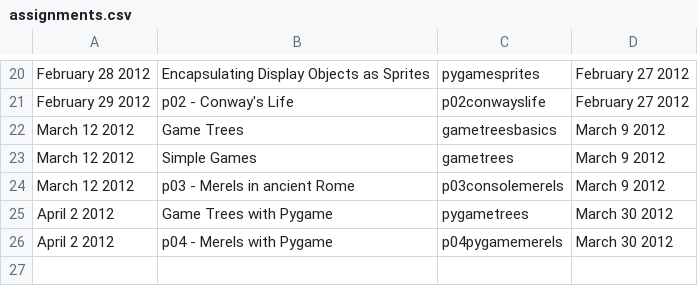
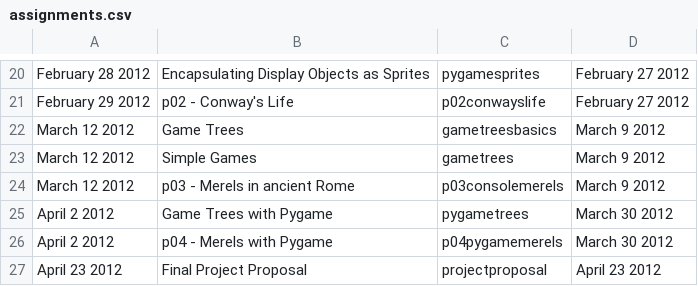
Before and after one commit to tiggerntatie/hhs-cp-site, a CSV file: hhscp/data/assignments.csv, drawn as a sheet; only a part is shown, gaps mark what is left out; the diff names each change by its address in the sheet, - before the commit and + after, or states it on an @@ line.

Commit message:
Project Proposal page

```diff
--- a/hhscp/data/assignments.csv
+++ b/hhscp/data/assignments.csv
+row 27: April 23 2012 | Final Project Proposal | projectproposal | April 23 2012
```
Also changed, not shown: 1 other file.
